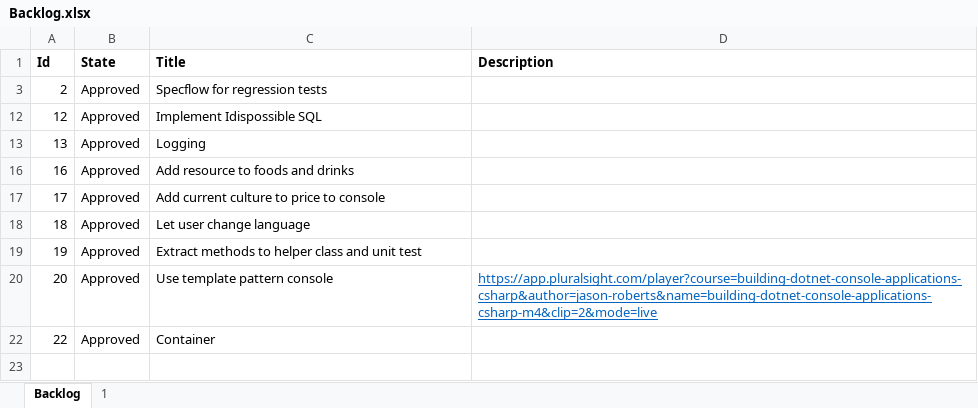
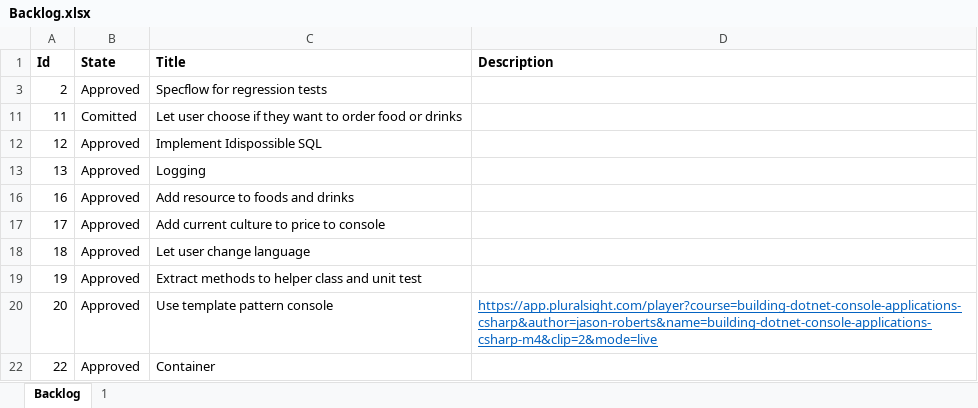
Before and after one commit to ttlaare/Bored.TestableConsoleApp, an Excel workbook: TestableConsoleApp/Backlog.xlsx, sheet Backlog, drawn as a sheet; values as stored, in another font and other column widths than the file's, no borders; the diff names each change by its address in the sheet, - before the commit and + after, or states it on an @@ line.

Commit message:
backup

```diff
--- a/TestableConsoleApp/Backlog.xlsx (sheet Backlog)
+++ b/TestableConsoleApp/Backlog.xlsx (sheet Backlog)
@@ row 11 unhidden: 11 | Comitted | Let user choose if they want to order food or drinks @@
```
